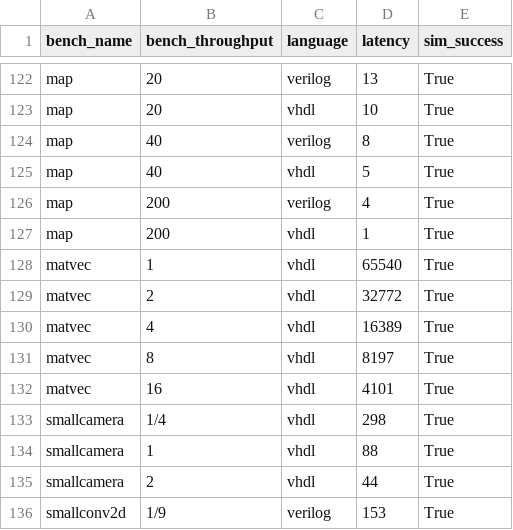
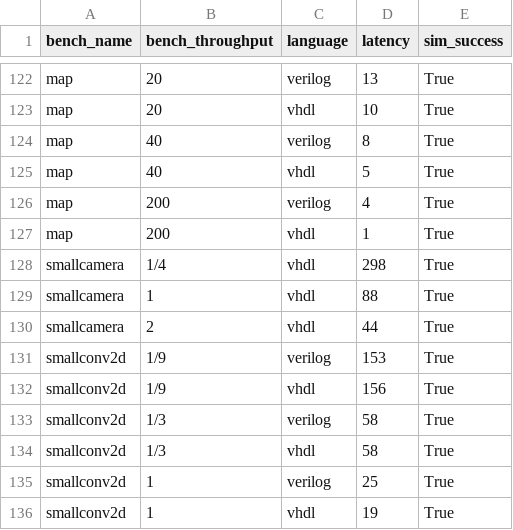
Before and after one commit to louis-hildebrand/sirop-hls, a CSV file: results/aetherling_latency.csv, drawn as a sheet; only a part is shown, gaps mark what is left out; the shorter side is filled out with more unchanged rows; the diff names each change by its address in the sheet, - before the commit and + after, or states it on an @@ line.

```diff
--- a/results/aetherling_latency.csv
+++ b/results/aetherling_latency.csv
-row 128: matvec | 1 | vhdl | 65540 | True
-row 129: matvec | 2 | vhdl | 32772 | True
-row 130: matvec | 4 | vhdl | 16389 | True
-row 131: matvec | 8 | vhdl | 8197 | True
-row 132: matvec | 16 | vhdl | 4101 | True
```
Also changed, not shown: results/aetherling_compile_time.csv, results/aetherling_fmax_estimates.csv, 7 other files.
